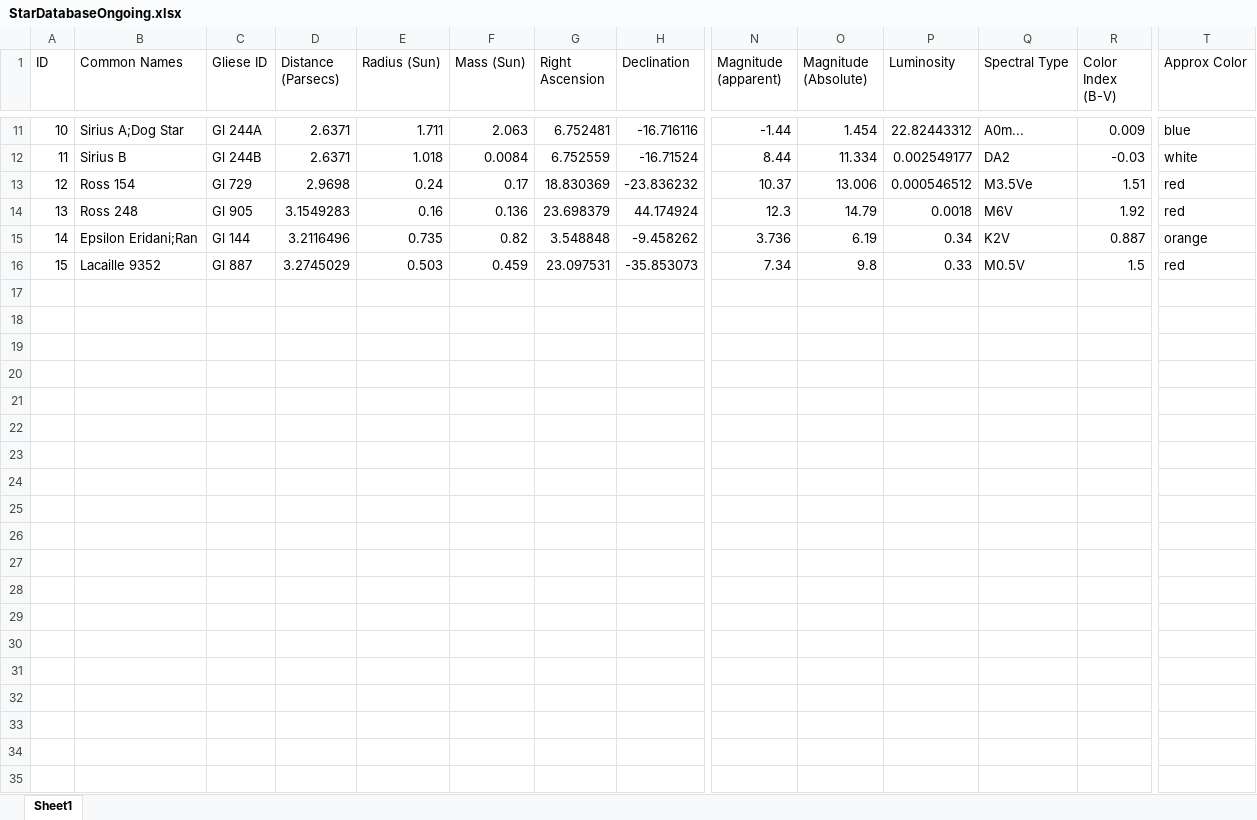
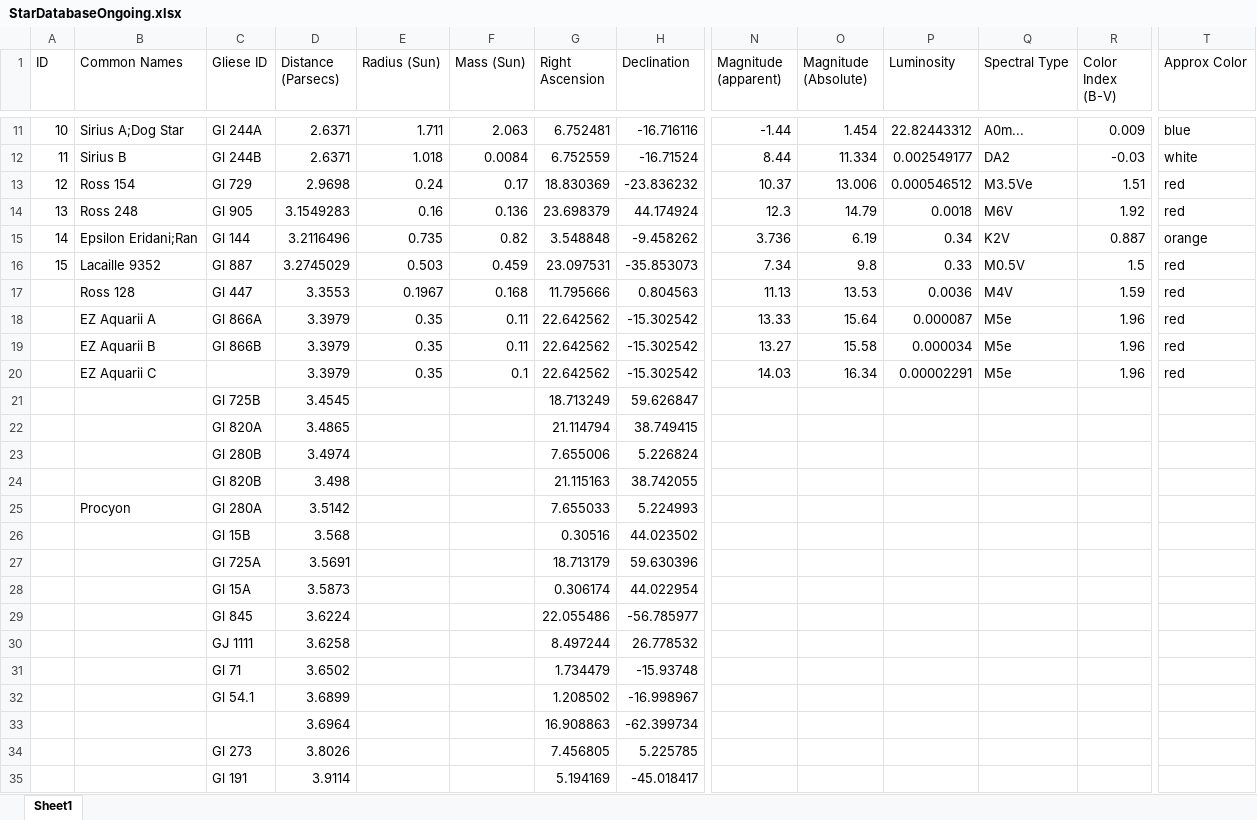
Before and after one commit to nwactor/StarJourney, an Excel workbook: data/StarDatabaseOngoing.xlsx, sheet Sheet1, drawn as a sheet; only a part is shown, gaps mark what is left out; values as stored, in another font and other column widths than the file's, no borders; rows hold the shown columns only; the diff covers the shown part only; the diff names each change by its address in the sheet, - before the commit and + after, or states it on an @@ line.

```diff
--- a/data/StarDatabaseOngoing.xlsx (sheet Sheet1)
+++ b/data/StarDatabaseOngoing.xlsx (sheet Sheet1)
+row 17:  | Ross 128 | Gl 447 | 3.3553 | 0.1967 | 0.168 | 11.795666 | 0.804563 | 11.13 | 13.53 | 0.0036 | M4V | 1.59 | red
+row 18:  | EZ Aquarii A | Gl 866A | 3.3979 | 0.35 | 0.11 | 22.642562 | -15.302542 | 13.33 | 15.64 | 0.000087 | M5e | 1.96 | red
+row 19:  | EZ Aquarii B | Gl 866B | 3.3979 | 0.35 | 0.11 | 22.642562 | -15.302542 | 13.27 | 15.58 | 0.000034 | M5e | 1.96 | red
+row 20:  | EZ Aquarii C |  | 3.3979 | 0.35 | 0.1 | 22.642562 | -15.302542 | 14.03 | 16.34 | 0.00002291 | M5e | 1.96 | red
+row 21:  |  | Gl 725B | 3.4545 |  |  | 18.713249 | 59.626847
+row 22:  |  | Gl 820A | 3.4865 |  |  | 21.114794 | 38.749415
+row 23:  |  | Gl 280B | 3.4974 |  |  | 7.655006 | 5.226824
+row 24:  |  | Gl 820B | 3.498 |  |  | 21.115163 | 38.742055
+row 25:  | Procyon | Gl 280A | 3.5142 |  |  | 7.655033 | 5.224993
+row 26:  |  | Gl 15B | 3.568 |  |  | 0.30516 | 44.023502
+row 27:  |  | Gl 725A | 3.5691 |  |  | 18.713179 | 59.630396
+row 28:  |  | Gl 15A | 3.5873 |  |  | 0.306174 | 44.022954
+row 29:  |  | Gl 845 | 3.6224 |  |  | 22.055486 | -56.785977
+row 30:  |  | GJ 1111 | 3.6258 |  |  | 8.497244 | 26.778532
+row 31:  |  | Gl 71 | 3.6502 |  |  | 1.734479 | -15.93748
+row 32:  |  | Gl 54.1 | 3.6899 |  |  | 1.208502 | -16.998967
+row 33:  |  |  | 3.6964 |  |  | 16.908863 | -62.399734
+row 34:  |  | Gl 273 | 3.8026 |  |  | 7.456805 | 5.225785
+row 35:  |  | Gl 191 | 3.9114 |  |  | 5.194169 | -45.018417
```
Also changed, not shown: 19 added rows elsewhere in this sheet.
